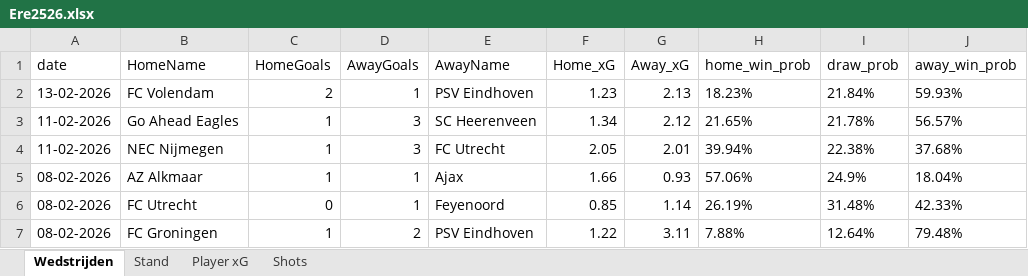
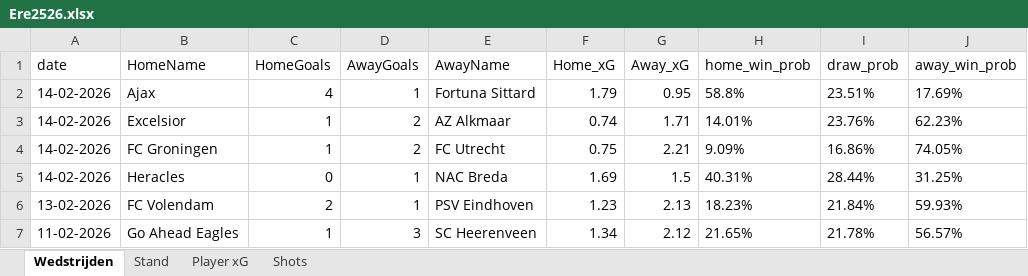
Before and after one commit to RobinKoetsier/plotrepo, an Excel workbook: data/Ere2526.xlsx, sheet Wedstrijden, drawn as a sheet; only a part is shown; the shorter side is filled out with more unchanged rows; values as stored, in another font and other column widths than the file's, no borders; the diff names each change by its address in the sheet, - before the commit and + after, or states it on an @@ line.

```diff
--- a/data/Ere2526.xlsx (sheet Wedstrijden)
+++ b/data/Ere2526.xlsx (sheet Wedstrijden)
+row 2: 14-02-2026 | Ajax | 4 | 1 | Fortuna Sittard | 1.79 | 0.95 | 58.8% | 23.51% | 17.69%
+row 3: 14-02-2026 | Excelsior | 1 | 2 | AZ Alkmaar | 0.74 | 1.71 | 14.01% | 23.76% | 62.23%
+row 4: 14-02-2026 | FC Groningen | 1 | 2 | FC Utrecht | 0.75 | 2.21 | 9.09% | 16.86% | 74.05%
+row 5: 14-02-2026 | Heracles | 0 | 1 | NAC Breda | 1.69 | 1.5 | 40.31% | 28.44% | 31.25%
```
Also changed, not shown: sheet Shots, sheet Player xG, sheet Stand, data/EreCurrent.xlsx, 4 other files.
